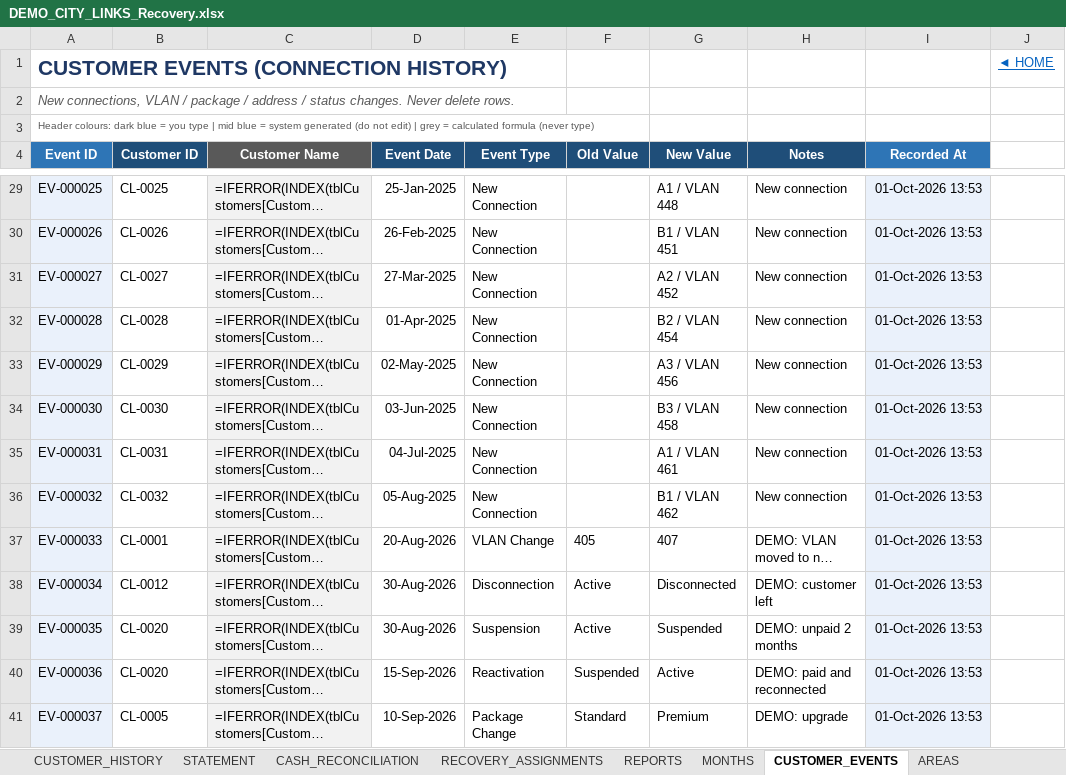
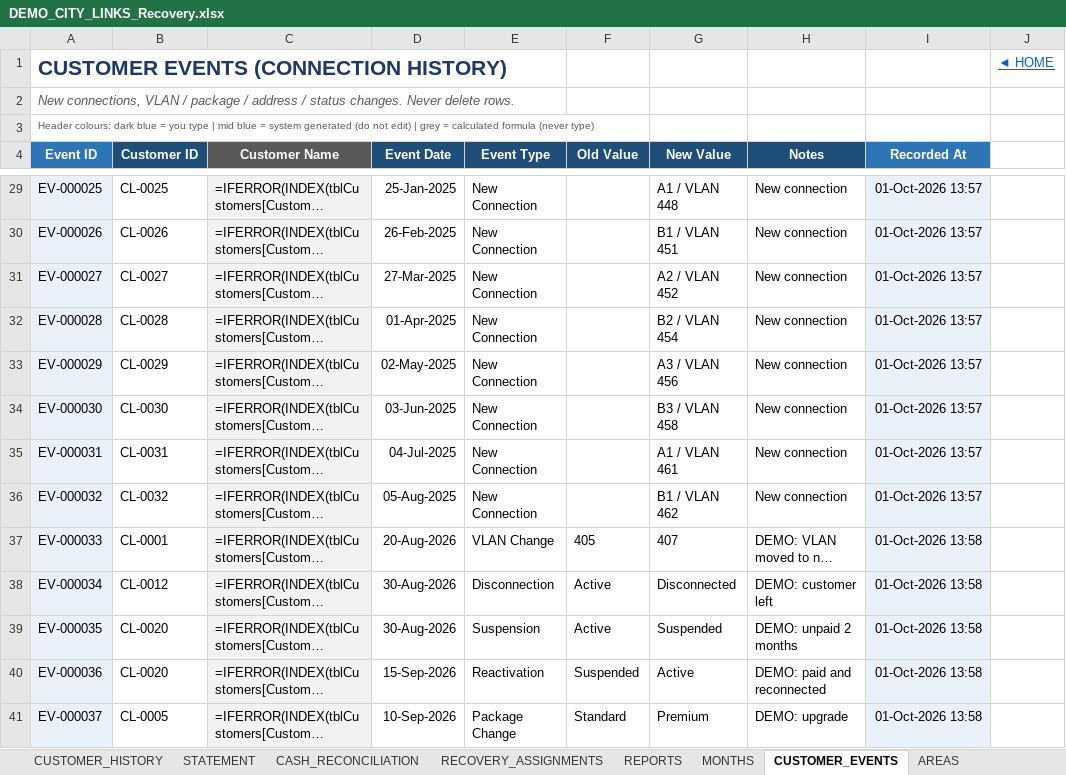
Before and after one commit to Rix10129/Poultry-, an Excel workbook: CITY_LINKS_RECOVERY/data/DEMO_CITY_LINKS_Recovery.xlsx, sheet CUSTOMER_EVENTS, drawn as a sheet; only a part is shown, gaps mark what is left out; long unchanged cells end in …; values as stored, in another font and other column widths than the file's, no borders; formulas without a stored value are shown as written; table styles not drawn; the diff covers the shown part only; the diff names each change by its address in the sheet, - before the commit and + after, or states it on an @@ line.

```diff
--- a/CITY_LINKS_RECOVERY/data/DEMO_CITY_LINKS_Recovery.xlsx (sheet CUSTOMER_EVENTS)
+++ b/CITY_LINKS_RECOVERY/data/DEMO_CITY_LINKS_Recovery.xlsx (sheet CUSTOMER_EVENTS)
-I29:I36 (Recorded At): 01-Oct-2026 13:53
+I29:I36 (Recorded At): 01-Oct-2026 13:57
-I37:I41 (Recorded At): 01-Oct-2026 13:53
+I37:I41 (Recorded At): 01-Oct-2026 13:58
```
Also changed, not shown: 24 edited cells elsewhere in this sheet, sheet PAYMENTS, sheet MONTHLY_BILLING, sheet MONTHS, CITY_LINKS_RECOVERY/data/CITY_LINKS_Recovery.xlsx, 1 other file.
